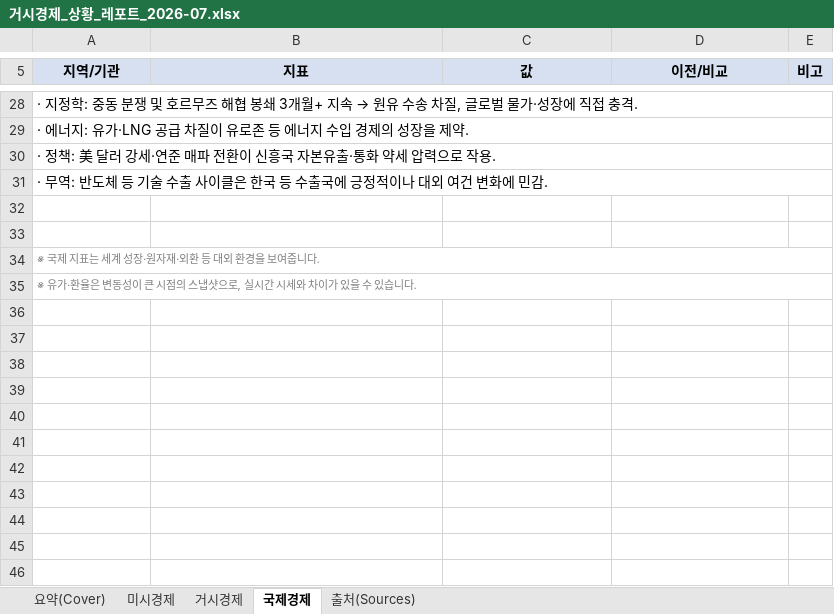
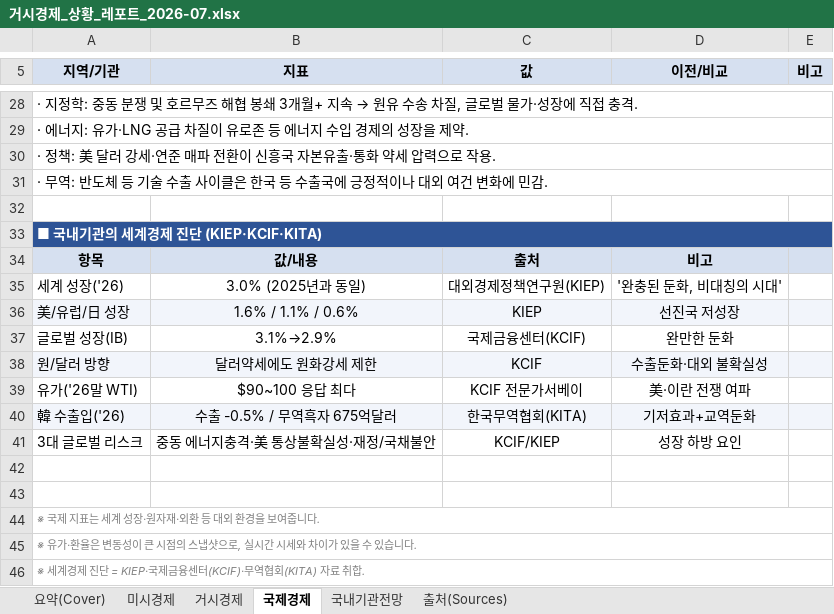
Before and after one commit to jihorag/sound-experiment, an Excel workbook: 거시경제_상황_레포트_2026-07.xlsx, sheet 국제경제, drawn as a sheet; only a part is shown, gaps mark what is left out; values as stored, in another font and other column widths than the file's, no borders; the diff names each change by its address in the sheet, - before the commit and + after, or states it on an @@ line.

```diff
--- a/거시경제_상황_레포트_2026-07.xlsx (sheet 국제경제)
+++ b/거시경제_상황_레포트_2026-07.xlsx (sheet 국제경제)
+sheet tab: 국내기관전망
+row 33: ■ 국내기관의 세계경제 진단 (KIEP·KCIF·KITA)
+row 34: 항목 | 값/내용 | 출처 | 비고
+row 35: 세계 성장('26) | 3.0% (2025년과 동일) | 대외경제정책연구원(KIEP) | '완충된 둔화, 비대칭의 시대'
+row 36: 美/유럽/日 성장 | 1.6% / 1.1% / 0.6% | KIEP | 선진국 저성장
+row 37: 글로벌 성장(IB) | 3.1%→2.9% | 국제금융센터(KCIF) | 완만한 둔화
+row 38: 원/달러 방향 | 달러약세에도 원화강세 제한 | KCIF | 수출둔화·대외 불확실성
+row 39: 유가('26말 WTI) | $90~100 응답 최다 | KCIF 전문가서베이 | 美·이란 전쟁 여파
+row 40: 韓 수출입('26) | 수출 -0.5% / 무역흑자 675억달러 | 한국무역협회(KITA) | 기저효과+교역둔화
+row 41: 3대 글로벌 리스크 | 중동 에너지충격·美 통상불확실성·재정/국채불안 | KCIF/KIEP | 성장 하방 요인
+row 42: (empty)
+row 46: ※ 세계경제 진단 = KIEP·국제금융센터(KCIF)·무역협회(KITA) 자료 취합.
```
Also changed, not shown: sheet 출처(Sources), sheet 미시경제, sheet 거시경제, sheet 요약(Cover), 1 other file.
